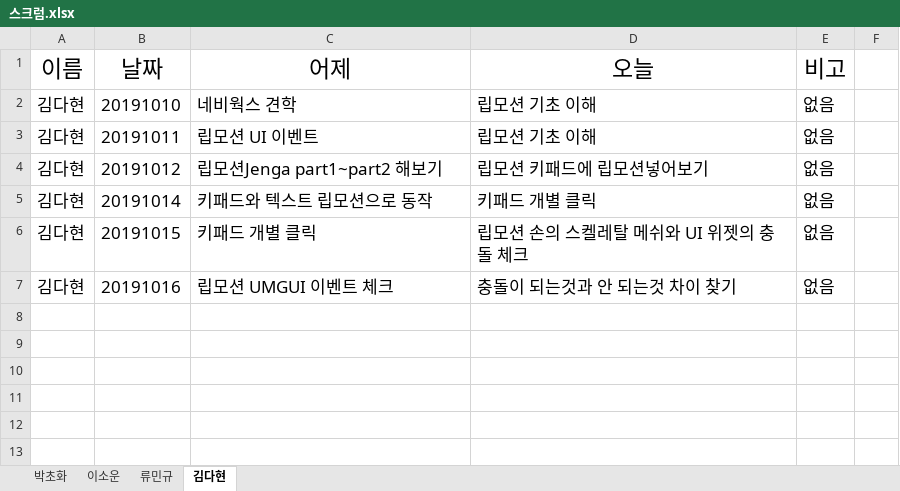
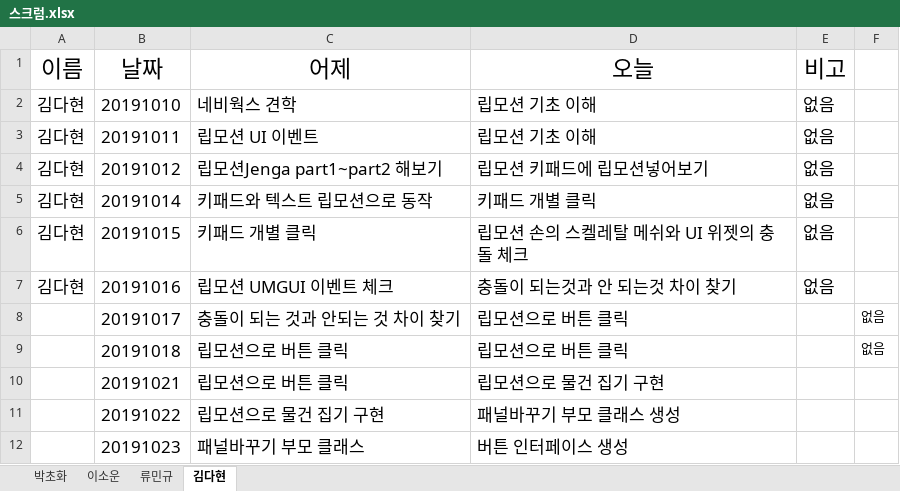
Before and after one commit to dahyun91/Test, an Excel workbook: 스크럼/스크럼.xlsx, sheet 김다현, drawn as a sheet; values as stored, in another font and other column widths than the file's, no borders; the diff names each change by its address in the sheet, - before the commit and + after, or states it on an @@ line.

Commit message:
Update 스크럼.xlsx

```diff
--- a/스크럼/스크럼.xlsx (sheet 김다현)
+++ b/스크럼/스크럼.xlsx (sheet 김다현)
+row 8:  | 20191017 | 충돌이 되는 것과 안되는 것 차이 찾기 | 립모션으로 버튼 클릭 |  | 없음
+row 9:  | 20191018 | 립모션으로 버튼 클릭 | 립모션으로 버튼 클릭 |  | 없음
+row 10:  | 20191021 | 립모션으로 버튼 클릭 | 립모션으로 물건 집기 구현
+row 11:  | 20191022 | 립모션으로 물건 집기 구현 | 패널바꾸기 부모 클래스 생성
+row 12:  | 20191023 | 패널바꾸기 부모 클래스 | 버튼 인터페이스 생성
```
Also changed, not shown: sheet 류민규.
